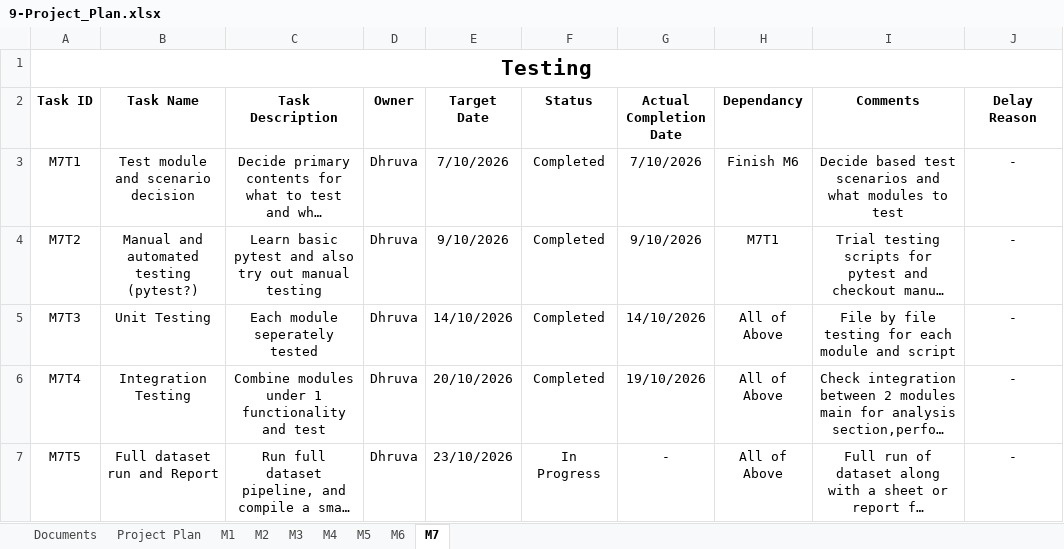
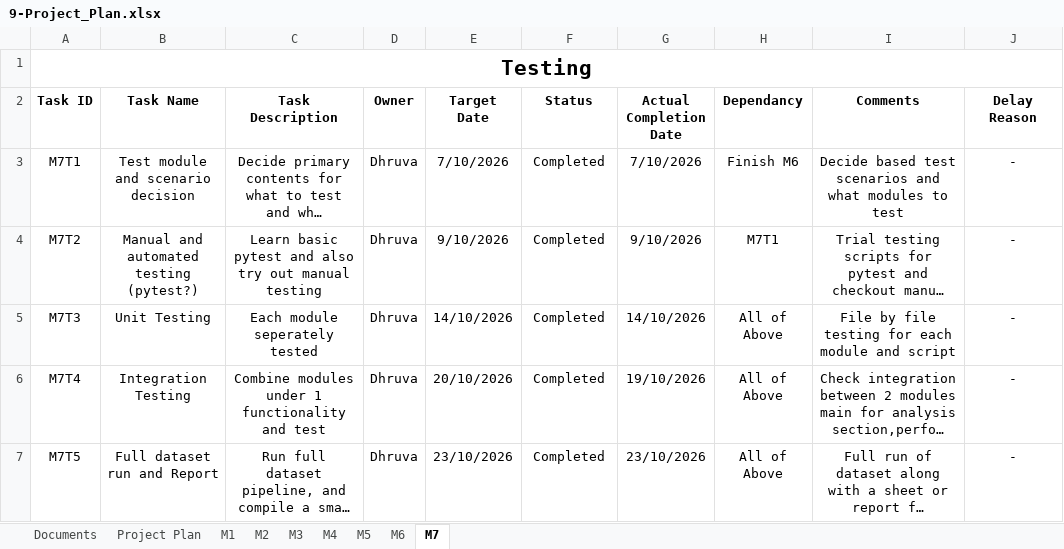
Before and after one commit to DhruvaTikhe/NoCodeDatasetPreprocessing, an Excel workbook: docs/09-Project_Plan/9-Project_Plan.xlsx, sheet M7, drawn as a sheet; only a part is shown; long unchanged cells end in …; values as stored, in another font and other column widths than the file's, no borders; the diff names each change by its address in the sheet, - before the commit and + after, or states it on an @@ line.

Commit message:
Add files via upload

```diff
--- a/docs/09-Project_Plan/9-Project_Plan.xlsx (sheet M7)
+++ b/docs/09-Project_Plan/9-Project_Plan.xlsx (sheet M7)
-F7 (Status): In Progress
+F7 (Status): Completed
-G7 (Actual Completion Date): -
+G7 (Actual Completion Date): 23/10/2026
```
